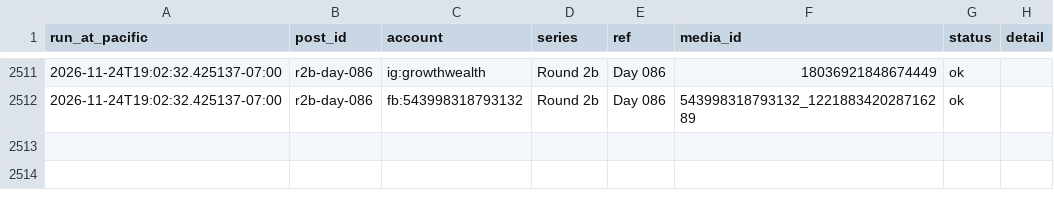
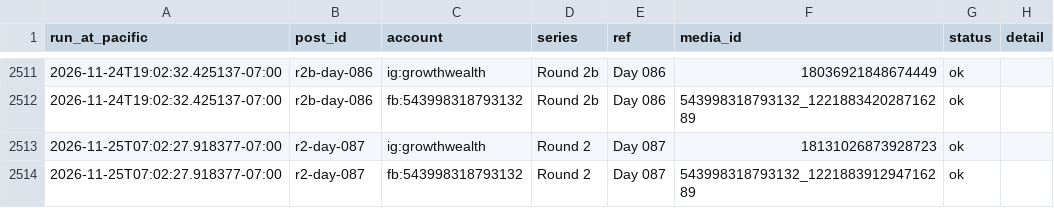
Before and after one commit to ramongtzl/ramon-social-assets, a CSV file: post-log.csv, drawn as a sheet; only a part is shown, gaps mark what is left out.

```diff
--- a/post-log.csv
+++ b/post-log.csv
@@ -2518 +2518,3 @@ run_at_pacific,post_id,account,series,ref,media_id,status,detail
 2026-11-24T19:02:32.425137-07:00,r2b-day-086,fb:543998318793132,Round 2b,Day 086,543998318793132_122188342028716289,ok,
+2026-11-25T07:02:27.918377-07:00,r2-day-087,ig:growthwealth,Round 2,Day 087,18131026873928723,ok,
+2026-11-25T07:02:27.918377-07:00,r2-day-087,fb:543998318793132,Round 2,Day 087,543998318793132_122188391294716289,ok,
```
Also changed, not shown: 1 other file.
